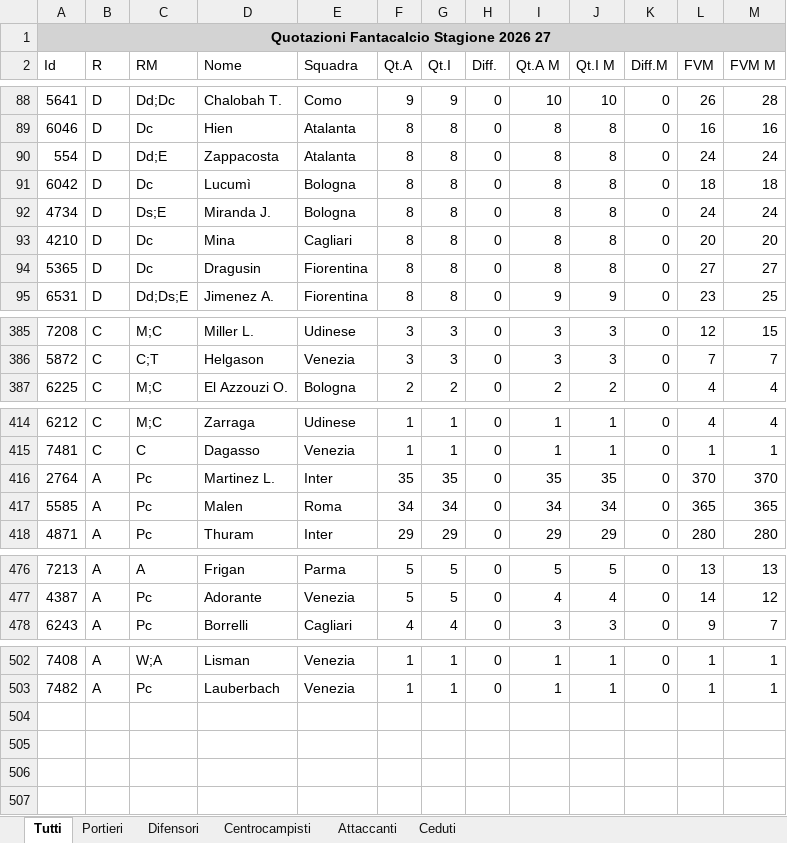
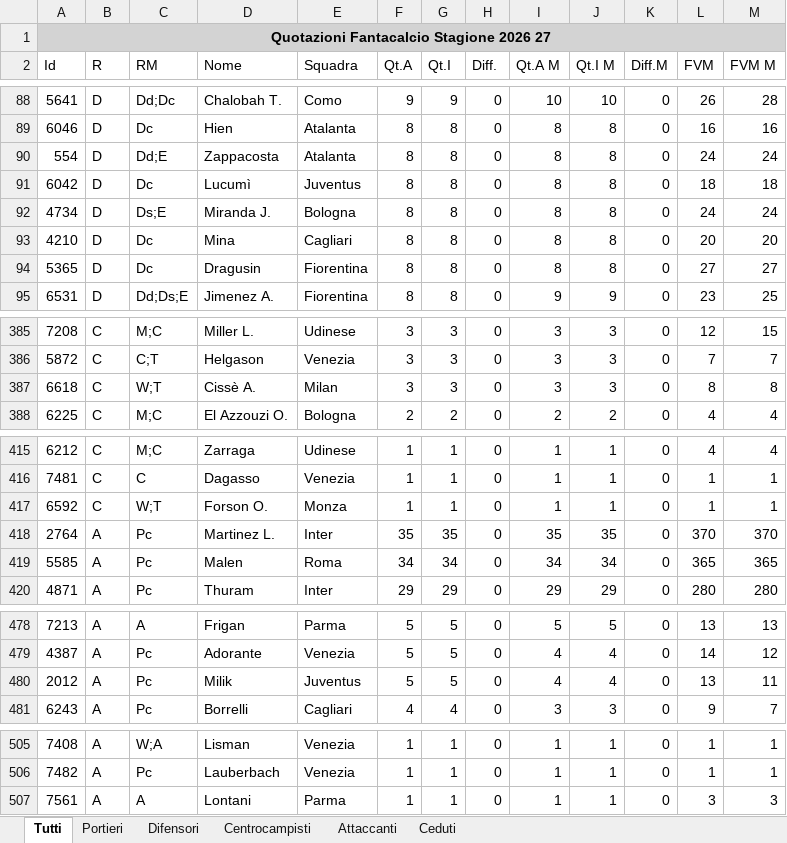
Before and after one commit to amargiovanni/fantaasta, an Excel workbook: listone.xlsx, sheet Tutti, drawn as a sheet; only a part is shown, gaps mark what is left out; values as stored, in another font and other column widths than the file's, no borders; the diff names each change by its address in the sheet, - before the commit and + after, or states it on an @@ line.

```diff
--- a/listone.xlsx (sheet Tutti)
+++ b/listone.xlsx (sheet Tutti)
-E91 (Squadra): Bologna
+E91 (Squadra): Juventus
+row 387: 6618 | C | W;T | Cissè A. | Milan | 3 | 3 | 0 | 3 | 3 | 0 | 8 | 8
+row 417: 6592 | C | W;T | Forson O. | Monza | 1 | 1 | 0 | 1 | 1 | 0 | 1 | 1
+row 480: 2012 | A | Pc | Milik | Juventus | 5 | 5 | 0 | 4 | 4 | 0 | 13 | 11
+row 507: 7561 | A | A | Lontani | Parma | 1 | 1 | 0 | 1 | 1 | 0 | 3 | 3
```
Also changed, not shown: sheet Attaccanti, sheet Centrocampisti, sheet Difensori, 2 other files.
